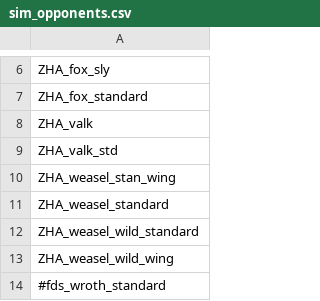
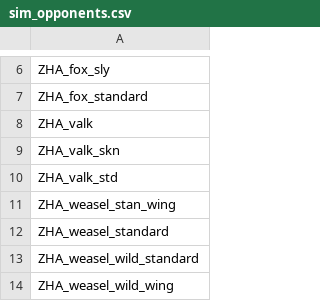
Before and after one commit to EldrickWT/ZHA, a CSV file: data/campaign/sim_opponents.csv, drawn as a sheet; only a part is shown, gaps mark what is left out; the shorter side is filled out with more unchanged rows; the diff names each change by its address in the sheet, - before the commit and + after, or states it on an @@ line.

Commit message:
Changes to be committed: 	modified:   ZHA.version 	modified:   data/campaign/sim_opponents.csv 	modified:   data/campaign/sim_opponents_dev.csv 	modified:   data/config/title_screen_variants.csv 	modified:   data/config/version/ZHA.version 	renamed:    data/hulls/skins/ZHA_valk_std.skin -> data/hulls/skins/ZHA_valk_skn.skin 	modified:   data/scripts/shipsystems/yrxp_AngelFlutterStats.java 	new file:   data/variants/ZHA_valk_std.variant 	modified:   data/variants/hullmod_inclusion_base.txt 	modified:   data/world/factions/default_ship_roles.json 	modified:   mod_info.json
The fastest way to test some things... is to let it sit on the Title
Screen for an Hour... and Fill in all the Ruts as they Show up on your
Road to Version 0.0.2

Enjoy the missile spam.

```diff
--- a/data/campaign/sim_opponents.csv
+++ b/data/campaign/sim_opponents.csv
+row 9: ZHA_valk_skn
```
Also changed, not shown: data/campaign/sim_opponents_dev.csv, data/config/title_screen_variants.csv, 8 other files.
